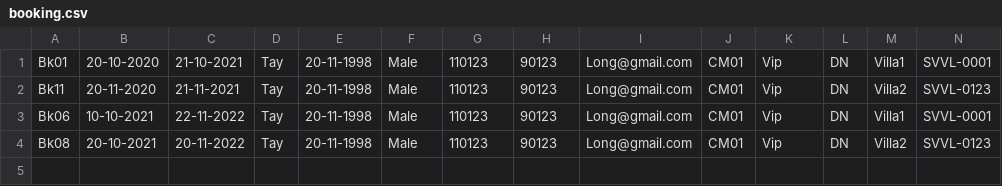
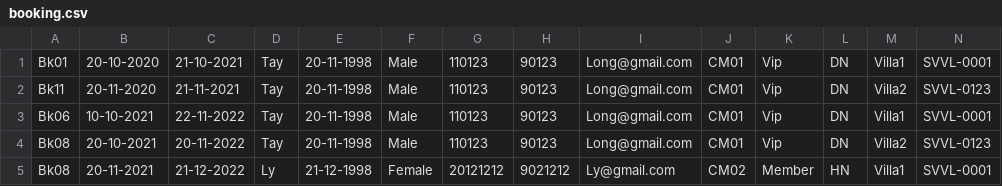
Before and after one commit to tayngo97/C0721G2-NgoNguyenAnhTay, a CSV file: FuramaResort/out/production/FuramaResort/data/booking.csv, drawn as a sheet; only a part is shown; rows hold the shown columns only; the diff names each change by its address in the sheet, - before the commit and + after, or states it on an @@ line.

```diff
--- a/FuramaResort/out/production/FuramaResort/data/booking.csv
+++ b/FuramaResort/out/production/FuramaResort/data/booking.csv
+row 5: Bk08 | 20-11-2021 | 21-12-2022 | Ly | 21-12-1998 | Female | 20121212 | 9021212 | Ly@gmail.com | CM02 | Member | HN | Villa1 | SVVL-0001
```
Also changed, not shown: FuramaResort/src/data/booking.csv, 11 other files.
